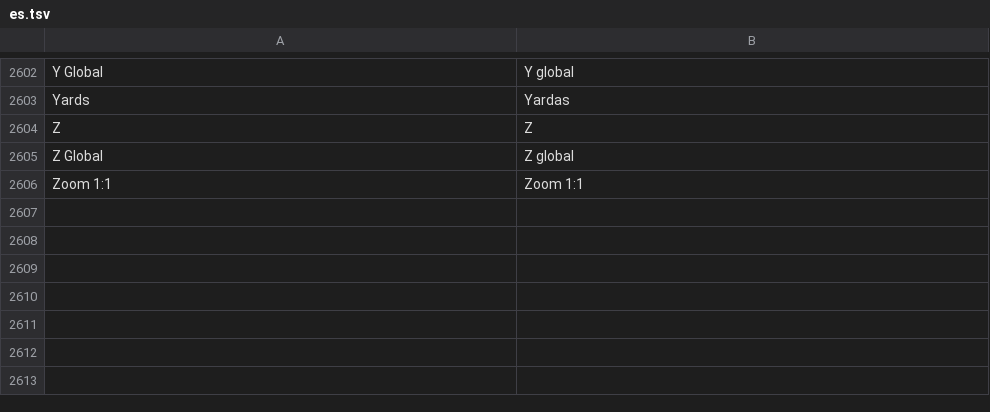
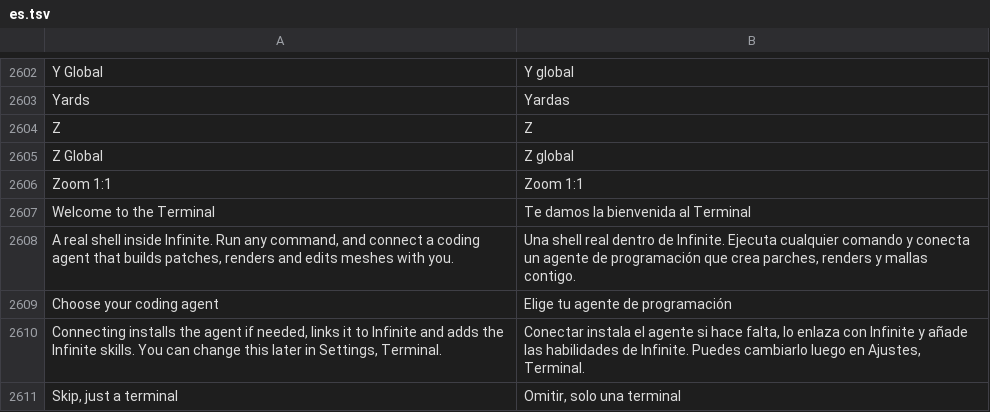
Before and after one commit to n1m21n/Infinite, a TSV file: resources/lang/es.tsv, drawn as a sheet; only a part is shown, gaps mark what is left out; the diff names each change by its address in the sheet, - before the commit and + after, or states it on an @@ line.

```diff
--- a/resources/lang/es.tsv
+++ b/resources/lang/es.tsv
+row 2607: Welcome to the Terminal | Te damos la bienvenida al Terminal
+row 2608: A real shell inside Infinite. Run any command, and connect a coding agent that builds patches, renders and edits meshes with you. | Una shell real dentro de Infinite. Ejecuta cualquier comando y conecta un agente de programación que crea parches, renders y mallas contigo.
+row 2609: Choose your coding agent | Elige tu agente de programación
+row 2610: Connecting installs the agent if needed, links it to Infinite and adds the Infinite skills. You can change this later in Settings, Terminal. | Conectar instala el agente si hace falta, lo enlaza con Infinite y añade las habilidades de Infinite. Puedes cambiarlo luego en Ajustes, Terminal.
+row 2611: Skip, just a terminal | Omitir, solo una terminal
```
Also changed, not shown: resources/lang/de.tsv, resources/lang/ja.tsv, 8 other files.
